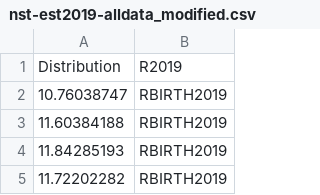
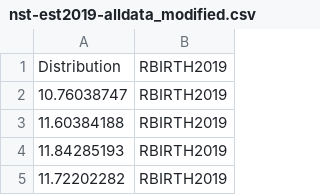
Before and after one commit to divyauppala67/Divya_data_viz, a CSV file: hw5_edited_datasets/nst-est2019-alldata_modified.csv, drawn as a sheet; only a part is shown.

Commit message:
data

```diff
--- a/hw5_edited_datasets/nst-est2019-alldata_modified.csv
+++ b/hw5_edited_datasets/nst-est2019-alldata_modified.csv
@@ -1,2 +1,2 @@
-Distribution,R2019
+Distribution,RBIRTH2019
 10.76038747,RBIRTH2019
```
